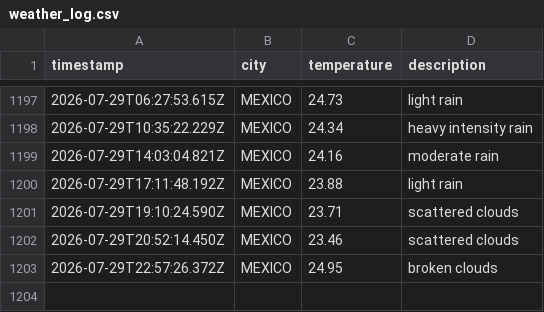
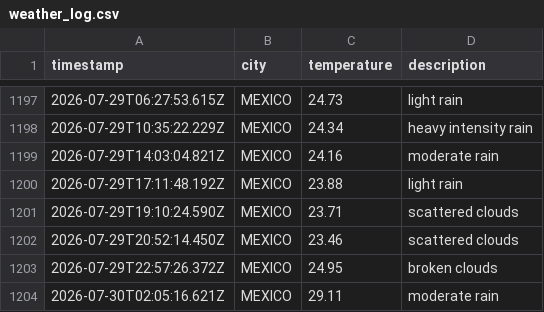
Before and after one commit to Tanjya/weatherAppJS, a CSV file: data/weather_log.csv, drawn as a sheet; only a part is shown, gaps mark what is left out; the diff names each change by its address in the sheet, - before the commit and + after, or states it on an @@ line.

```diff
--- a/data/weather_log.csv
+++ b/data/weather_log.csv
+row 1204: 2026-07-30T02:05:16.621Z | MEXICO | 29.11 | moderate rain
```
Also changed, not shown: 1 other file.
